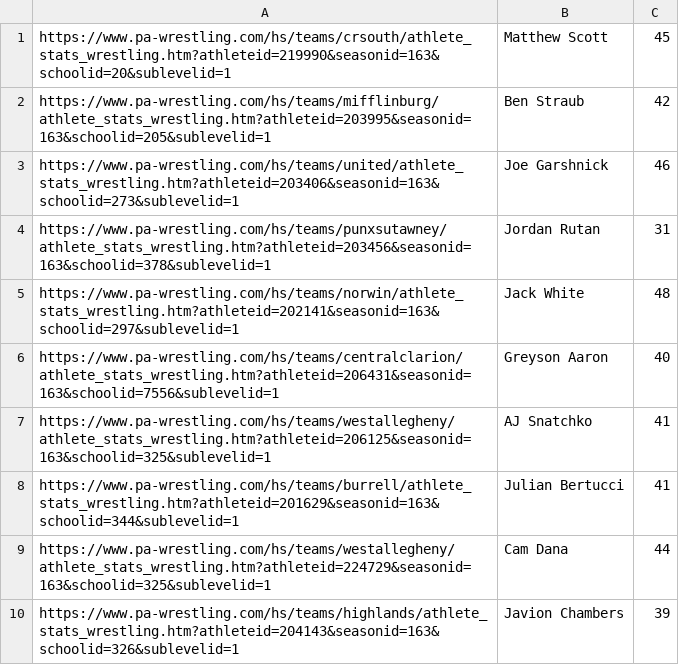
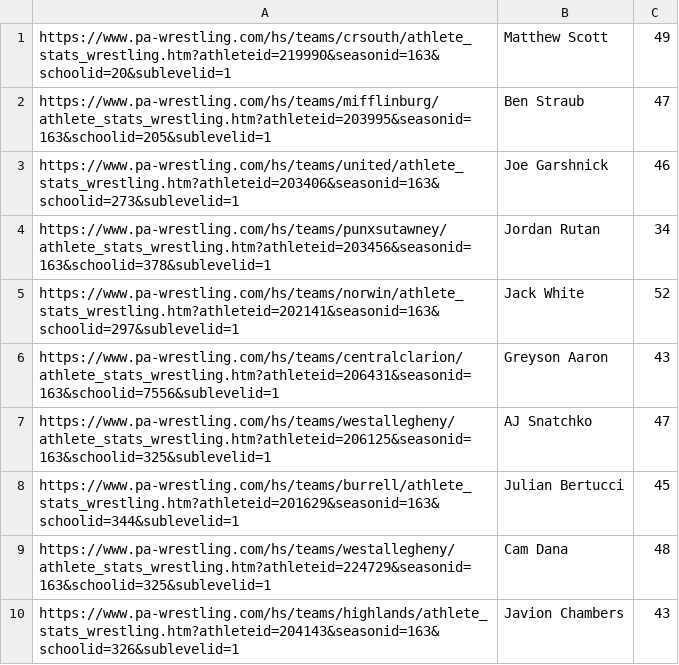
Before and after one commit to AssetZi/Email-Recruits, a CSV file: 2026.csv, drawn as a sheet.

```diff
--- a/2026.csv
+++ b/2026.csv
@@ -1,10 +1,10 @@
-https://www.pa-wrestling.com/hs/teams/crsouth/athlete_stats_wrestling.htm?athleteid=219990&seasonid=163&schoolid=20&sublevelid=1,Matthew Scott,45
-https://www.pa-wrestling.com/hs/teams/mifflinburg/athlete_stats_wrestling.htm?athleteid=203995&seasonid=163&schoolid=205&sublevelid=1,Ben Straub,42
+https://www.pa-wrestling.com/hs/teams/crsouth/athlete_stats_wrestling.htm?athleteid=219990&seasonid=163&schoolid=20&sublevelid=1,Matthew Scott,49
+https://www.pa-wrestling.com/hs/teams/mifflinburg/athlete_stats_wrestling.htm?athleteid=203995&seasonid=163&schoolid=205&sublevelid=1,Ben Straub,47
 https://www.pa-wrestling.com/hs/teams/united/athlete_stats_wrestling.htm?athleteid=203406&seasonid=163&schoolid=273&sublevelid=1,Joe Garshnick,46
-https://www.pa-wrestling.com/hs/teams/punxsutawney/athlete_stats_wrestling.htm?athleteid=203456&seasonid=163&schoolid=378&sublevelid=1,Jordan Rutan,31
-https://www.pa-wrestling.com/hs/teams/norwin/athlete_stats_wrestling.htm?athleteid=202141&seasonid=163&schoolid=297&sublevelid=1,Jack White,48
-https://www.pa-wrestling.com/hs/teams/centralclarion/athlete_stats_wrestling.htm?athleteid=206431&seasonid=163&schoolid=7556&sublevelid=1,Greyson Aaron,40
-https://www.pa-wrestling.com/hs/teams/westallegheny/athlete_stats_wrestling.htm?athleteid=206125&seasonid=163&schoolid=325&sublevelid=1,AJ Snatchko,41
-https://www.pa-wrestling.com/hs/teams/burrell/athlete_stats_wrestling.htm?athleteid=201629&seasonid=163&schoolid=344&sublevelid=1,Julian Bertucci,41
-https://www.pa-wrestling.com/hs/teams/westallegheny/athlete_stats_wrestling.htm?athleteid=224729&seasonid=163&schoolid=325&sublevelid=1,Cam Dana,44
-https://www.pa-wrestling.com/hs/teams/highlands/athlete_stats_wrestling.htm?athleteid=204143&seasonid=163&schoolid=326&sublevelid=1,Javion Chambers,39
+https://www.pa-wrestling.com/hs/teams/punxsutawney/athlete_stats_wrestling.htm?athleteid=203456&seasonid=163&schoolid=378&sublevelid=1,Jordan Rutan,34
+https://www.pa-wrestling.com/hs/teams/norwin/athlete_stats_wrestling.htm?athleteid=202141&seasonid=163&schoolid=297&sublevelid=1,Jack White,52
+https://www.pa-wrestling.com/hs/teams/centralclarion/athlete_stats_wrestling.htm?athleteid=206431&seasonid=163&schoolid=7556&sublevelid=1,Greyson Aaron,43
+https://www.pa-wrestling.com/hs/teams/westallegheny/athlete_stats_wrestling.htm?athleteid=206125&seasonid=163&schoolid=325&sublevelid=1,AJ Snatchko,47
+https://www.pa-wrestling.com/hs/teams/burrell/athlete_stats_wrestling.htm?athleteid=201629&seasonid=163&schoolid=344&sublevelid=1,Julian Bertucci,45
+https://www.pa-wrestling.com/hs/teams/westallegheny/athlete_stats_wrestling.htm?athleteid=224729&seasonid=163&schoolid=325&sublevelid=1,Cam Dana,48
+https://www.pa-wrestling.com/hs/teams/highlands/athlete_stats_wrestling.htm?athleteid=204143&seasonid=163&schoolid=326&sublevelid=1,Javion Chambers,43
```
Also changed, not shown: 2027.csv, 2028.csv, 4 other files.
